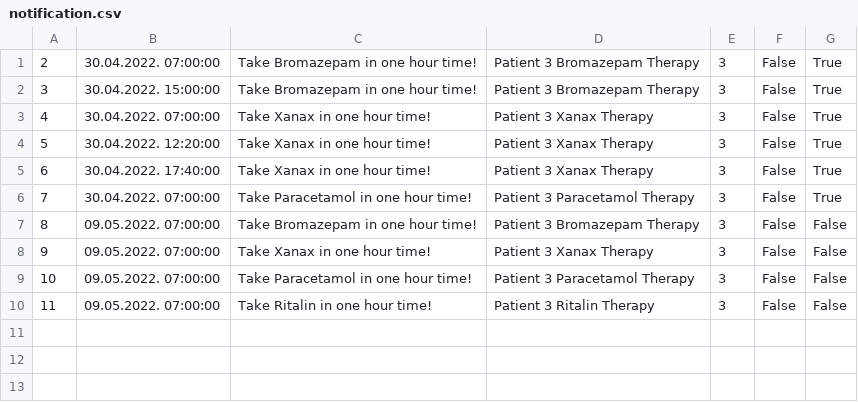
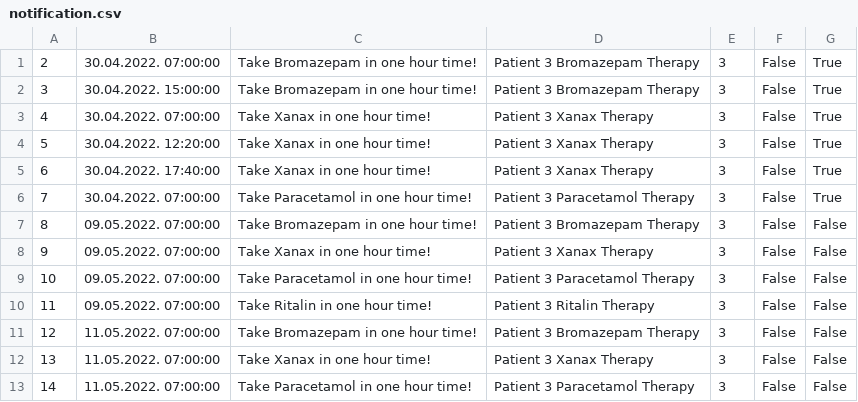
Before and after one commit to dandza7/IN-Tim-9-SIMS-HCI, a CSV file: WpfApp1/Resources/Data/notification.csv, drawn as a sheet.

```diff
--- a/WpfApp1/Resources/Data/notification.csv
+++ b/WpfApp1/Resources/Data/notification.csv
@@ -10 +10,4 @@
 11;09.05.2022. 07:00:00;Take Ritalin in one hour time!;Patient 3 Ritalin Therapy;3;False;False
+12;11.05.2022. 07:00:00;Take Bromazepam in one hour time!;Patient 3 Bromazepam Therapy;3;False;False
+13;11.05.2022. 07:00:00;Take Xanax in one hour time!;Patient 3 Xanax Therapy;3;False;False
+14;11.05.2022. 07:00:00;Take Paracetamol in one hour time!;Patient 3 Paracetamol Therapy;3;False;False
```
Also changed, not shown: 14 other files.
